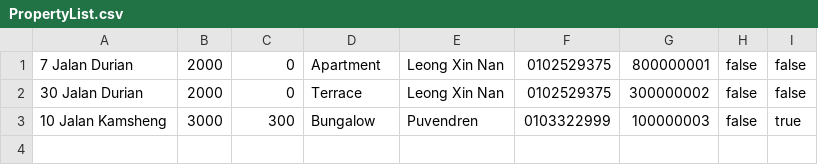
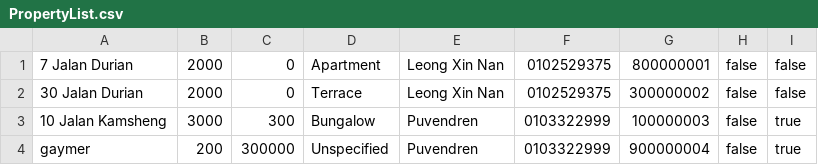
Before and after one commit to Xinnan-Alex/OOAD-Assignment, a CSV file: PropertyList.csv, drawn as a sheet.

Commit message:
added in filter options for admin property listing

```diff
--- a/PropertyList.csv
+++ b/PropertyList.csv
@@ -3 +3,2 @@
 10 Jalan Kamsheng,3000,300,Bungalow,Puvendren,0103322999,100000003,false,true
+gaymer,200,300000,Unspecified,Puvendren,0103322999,900000004,false,true
```
Also changed, not shown: 25 other files.
